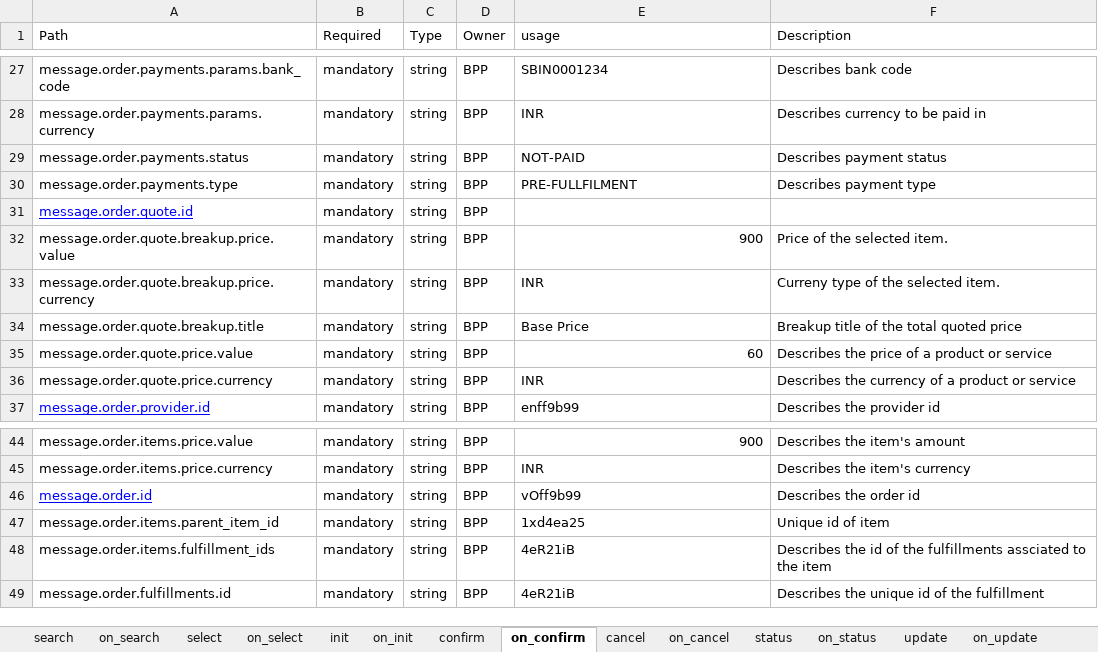
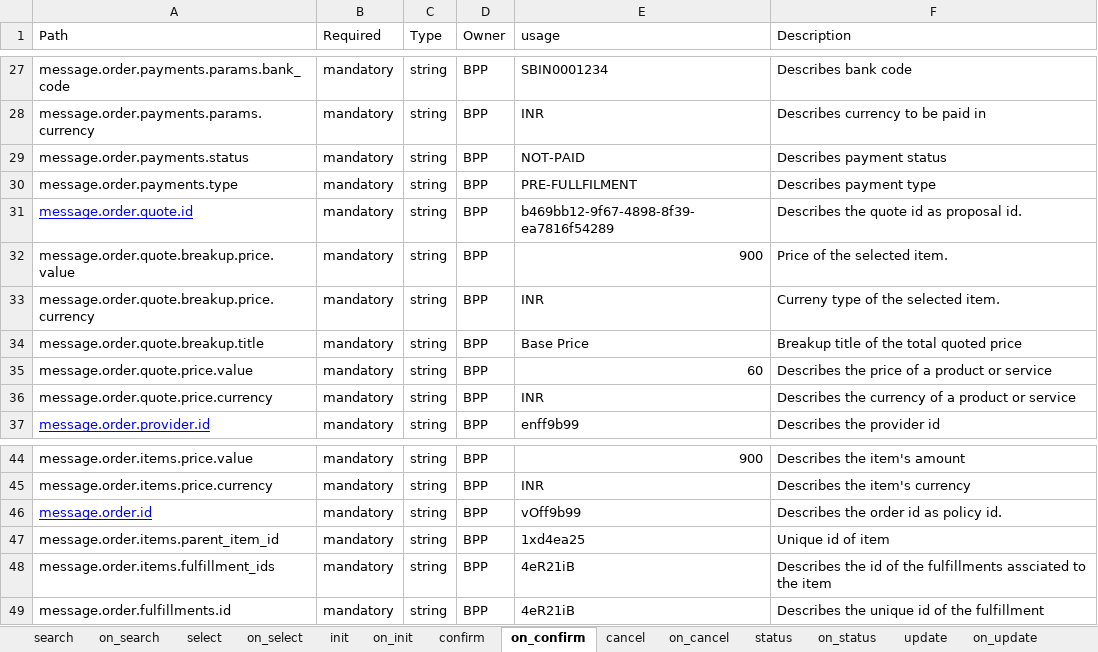
Before and after one commit to ONDC-Official/ONDC-FIS-Specifications, an Excel workbook: api/components/attributes/health-insurance/health-insurance.xlsx, sheet on_confirm, drawn as a sheet; only a part is shown, gaps mark what is left out; values as stored, in another font and other column widths than the file's, no borders; charts and pictures not drawn; the diff names each change by its address in the sheet, - before the commit and + after, or states it on an @@ line.

Commit message:
feat: updated order id as policy id & quote id as proposal id & updated attribites

```diff
--- a/api/components/attributes/health-insurance/health-insurance.xlsx (sheet on_confirm)
+++ b/api/components/attributes/health-insurance/health-insurance.xlsx (sheet on_confirm)
-E31 (usage): (empty)
+E31 (usage): b469bb12-9f67-4898-8f39-ea7816f54289
-F31 (Description): (empty)
+F31 (Description): Describes the quote id as proposal id.
-F46 (Description): Describes the order id
+F46 (Description): Describes the order id as policy id.
```
Also changed, not shown: sheet update, sheet select, sheet on_cancel, sheet on_update, sheet on_status, sheet confirm, 4 more sheets, 39 other files.
